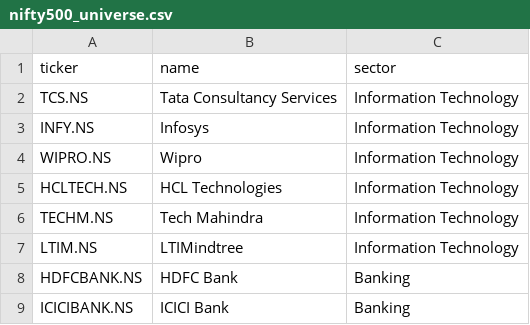
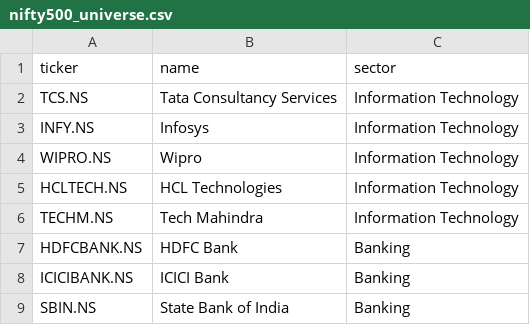
Before and after one commit to Vaibhavkkm/integrated-equity-valuation-india, a CSV file: data/nifty500_universe.csv, drawn as a sheet; only a part is shown; the shorter side is filled out with more unchanged rows; the diff names each change by its address in the sheet, - before the commit and + after, or states it on an @@ line.

```diff
--- a/data/nifty500_universe.csv
+++ b/data/nifty500_universe.csv
-row 7: LTIM.NS | LTIMindtree | Information Technology
```
Also changed, not shown: 16 other files.
